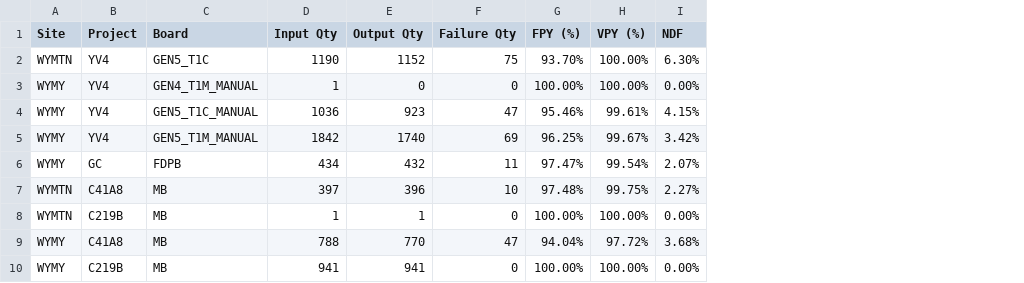
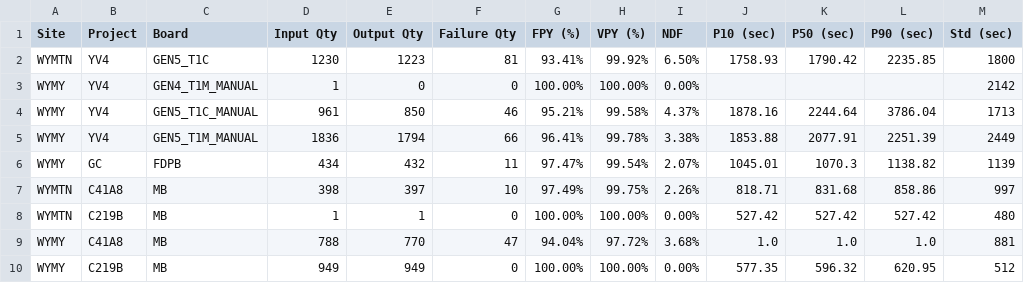
Before and after one commit to KennyKuo408/cdp-daily, a CSV file: reports/20261024/summary.csv, drawn as a sheet; only a part is shown; the diff covers the shown part only; the diff names each change by its address in the sheet, - before the commit and + after, or states it on an @@ line.

```diff
--- a/reports/20261024/summary.csv
+++ b/reports/20261024/summary.csv
+column J (P10 (sec)), rows 2-10: 1758.93 |  | 1878.16 | 1853.88 | 1045.01 | 818.71 | 527.42 | 1.0 | 577.35
+column K (P50 (sec)), rows 2-10: 1790.42 |  | 2244.64 | 2077.91 | 1070.3 | 831.68 | 527.42 | 1.0 | 596.32
+column L (P90 (sec)), rows 2-10: 2235.85 |  | 3786.04 | 2251.39 | 1138.82 | 858.86 | 527.42 | 1.0 | 620.95
+column M (Std (sec)), rows 2-10: 1800 | 2142 | 1713 | 2449 | 1139 | 997 | 480 | 881 | 512
-D2 (Input Qty): 1190
+D2 (Input Qty): 1230
-E2 (Output Qty): 1152
+E2 (Output Qty): 1223
-F2 (Failure Qty): 75
+F2 (Failure Qty): 81
-G2 (FPY (%)): 93.70%
+G2 (FPY (%)): 93.41%
-H2 (VPY (%)): 100.00%
+H2 (VPY (%)): 99.92%
-I2 (NDF): 6.30%
+I2 (NDF): 6.50%
-D4 (Input Qty): 1036
+D4 (Input Qty): 961
-E4 (Output Qty): 923
+E4 (Output Qty): 850
-F4 (Failure Qty): 47
+F4 (Failure Qty): 46
-G4 (FPY (%)): 95.46%
+G4 (FPY (%)): 95.21%
-H4 (VPY (%)): 99.61%
+H4 (VPY (%)): 99.58%
-I4 (NDF): 4.15%
+I4 (NDF): 4.37%
-D5 (Input Qty): 1842
+D5 (Input Qty): 1836
-E5 (Output Qty): 1740
+E5 (Output Qty): 1794
-F5 (Failure Qty): 69
+F5 (Failure Qty): 66
-G5 (FPY (%)): 96.25%
+G5 (FPY (%)): 96.41%
-H5 (VPY (%)): 99.67%
+H5 (VPY (%)): 99.78%
-I5 (NDF): 3.42%
+I5 (NDF): 3.38%
-D7 (Input Qty): 397
+D7 (Input Qty): 398
-E7 (Output Qty): 396
+E7 (Output Qty): 397
-G7 (FPY (%)): 97.48%
+G7 (FPY (%)): 97.49%
-I7 (NDF): 2.27%
+I7 (NDF): 2.26%
-D10 (Input Qty): 941
+D10 (Input Qty): 949
-E10 (Output Qty): 941
+E10 (Output Qty): 949
```
Also changed, not shown: 1 added row, 1 removed row and 56 edited cells elsewhere in this file, 26 other files.
